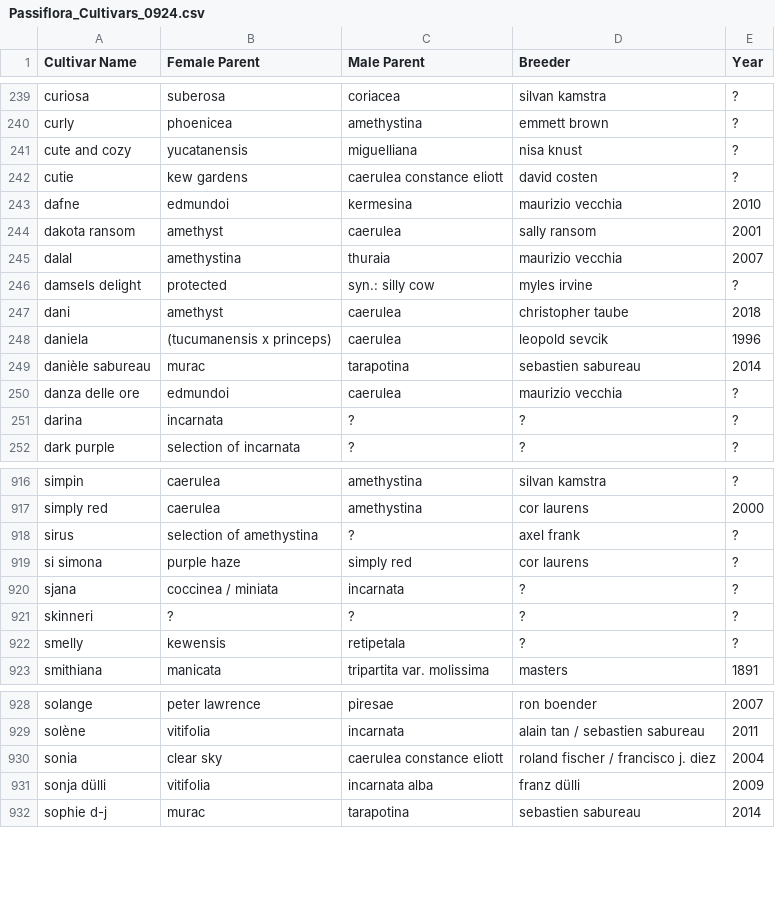
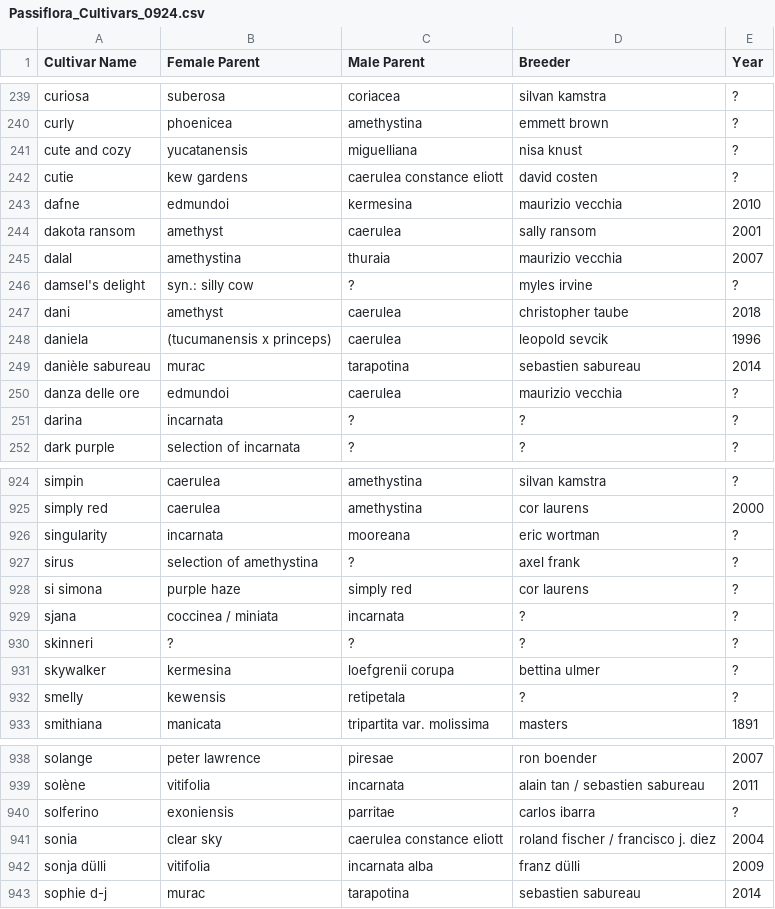
Before and after one commit to Passinero/passiflora_cultivars_database, a CSV file: Passiflora_Cultivars_0924.csv, drawn as a sheet; only a part is shown, gaps mark what is left out; the diff covers the shown part only.

```diff
--- a/Passiflora_Cultivars_0924.csv
+++ b/Passiflora_Cultivars_0924.csv
@@ -245,3 +245,3 @@ dakota ransom,amethyst,caerulea,sally ransom,2001
 dalal,amethystina,thuraia,maurizio vecchia,2007
-damsels delight,protected,syn.: silly cow,myles irvine,?
+damsel's delight,syn.: silly cow,?,myles irvine,?
 dani,amethyst,caerulea,christopher taube,2018
@@ -917,2 +925,3 @@ simpin,caerulea,amethystina,silvan kamstra,?
 simply red,caerulea,amethystina,cor laurens,2000
+singularity,incarnata,mooreana,eric wortman,?
 sirus,selection of amethystina,?,axel frank,?
@@ -921,2 +930,3 @@ sjana,coccinea / miniata,incarnata,?,?
 skinneri,?,?,?,?
+skywalker,kermesina,loefgrenii corupa,bettina ulmer,?
 smelly,kewensis,retipetala,?,?
@@ -929,2 +939,3 @@ solange,peter lawrence,piresae,ron boender,2007
 solène,vitifolia,incarnata,alain tan / sebastien sabureau,2011
+solferino,exoniensis,parritae,carlos ibarra,?
 sonia,clear sky,caerulea constance eliott,roland fischer / francisco j. diez,2004
```
Also changed, not shown: 8 added rows elsewhere in this file, 1 other file.
